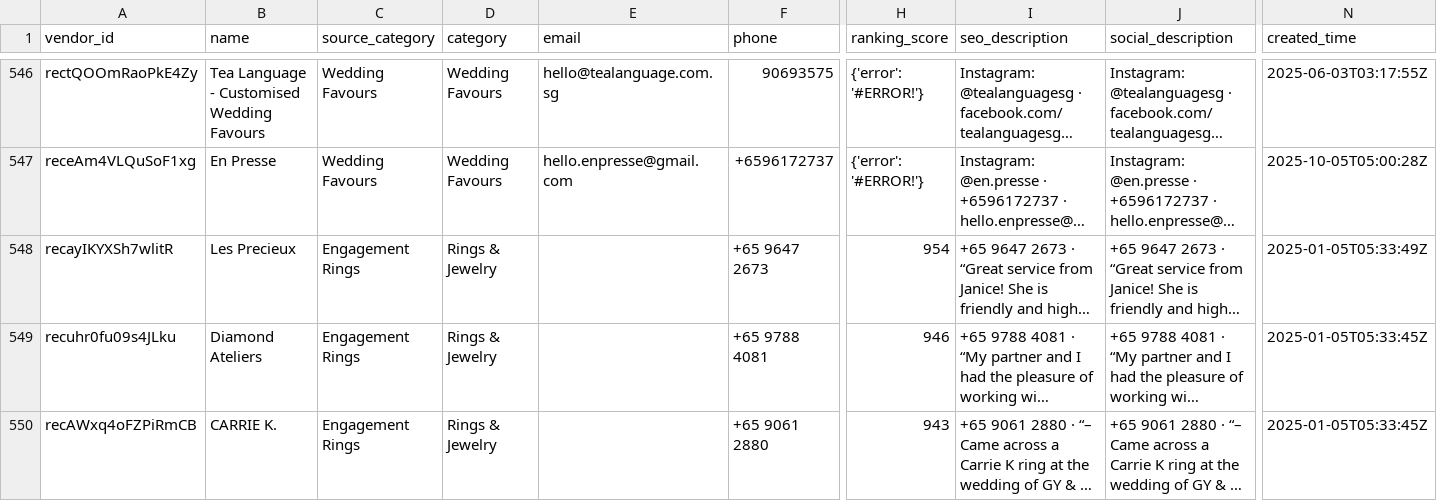
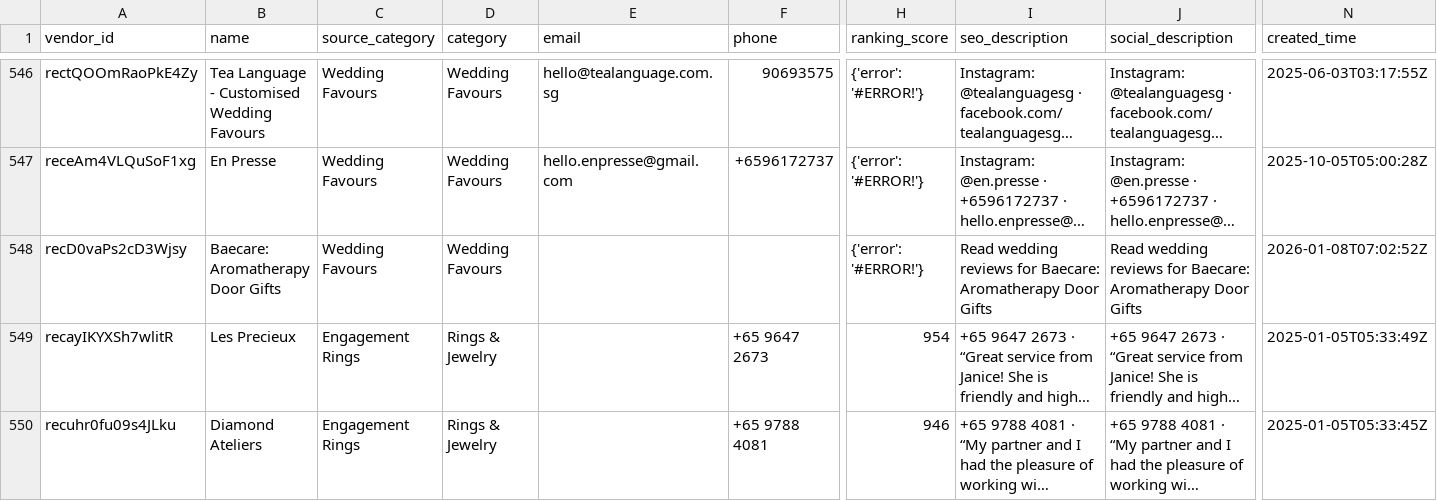
Before and after one commit to luarss/wedding-data, a CSV file: data/bly/vendors.csv, drawn as a sheet; only a part is shown, gaps mark what is left out; the shorter side is filled out with more unchanged rows; long unchanged cells end in …; rows hold the shown columns only; the diff names each change by its address in the sheet, - before the commit and + after, or states it on an @@ line.

```diff
--- a/data/bly/vendors.csv
+++ b/data/bly/vendors.csv
+row 548: recD0vaPs2cD3Wjsy | Baecare: Aromatherapy Door Gifts | Wedding Favours | Wedding Favours |  |  | {'error': '#ERROR!'} | Read wedding reviews for Baecare: Aromatherapy Door Gifts | Read wedding reviews for Baecare: Aromatherapy Door Gifts | 2026-01-08T07:02:52Z
```
Also changed, not shown: data/bb/venues.csv, 2 other files.
